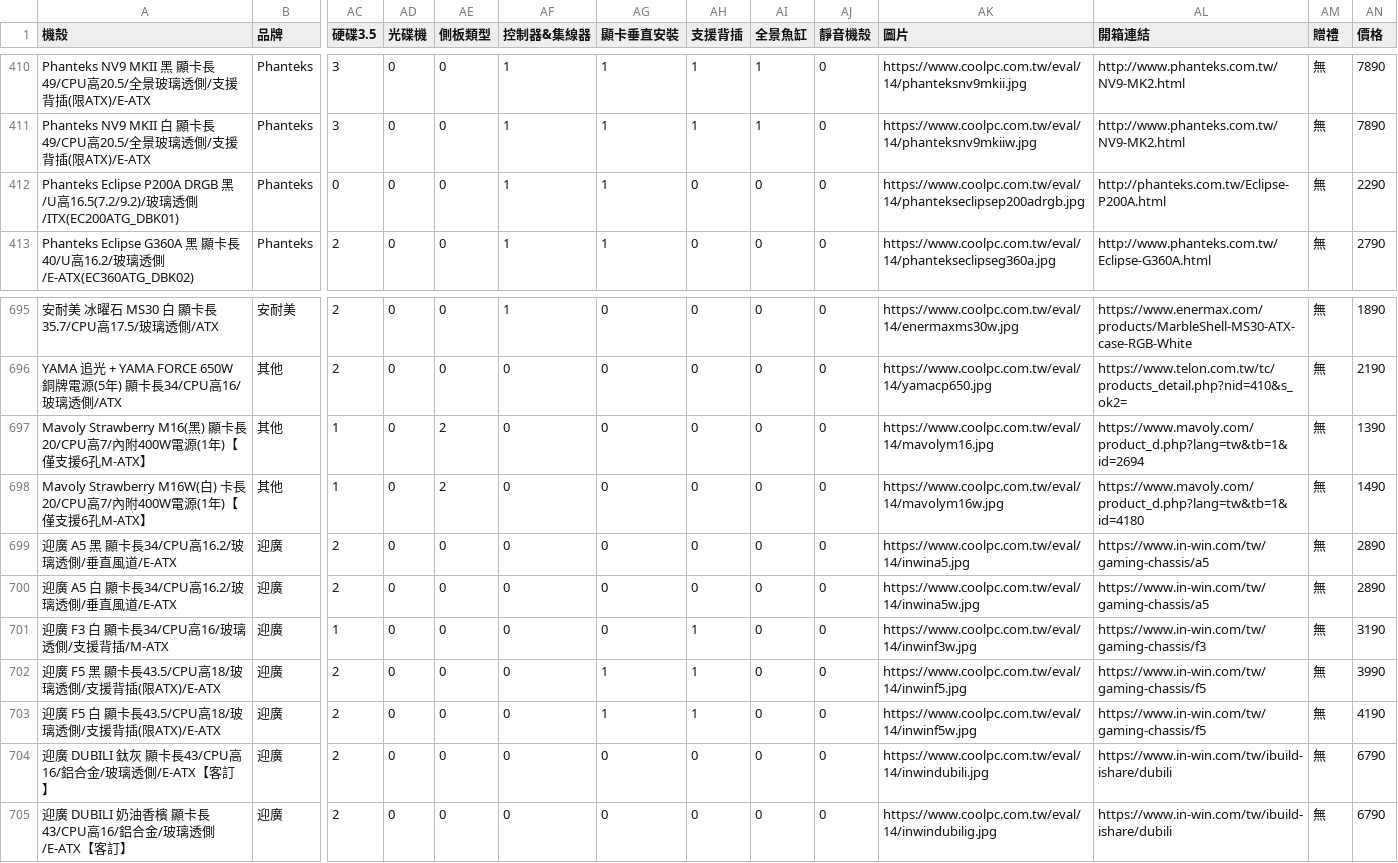
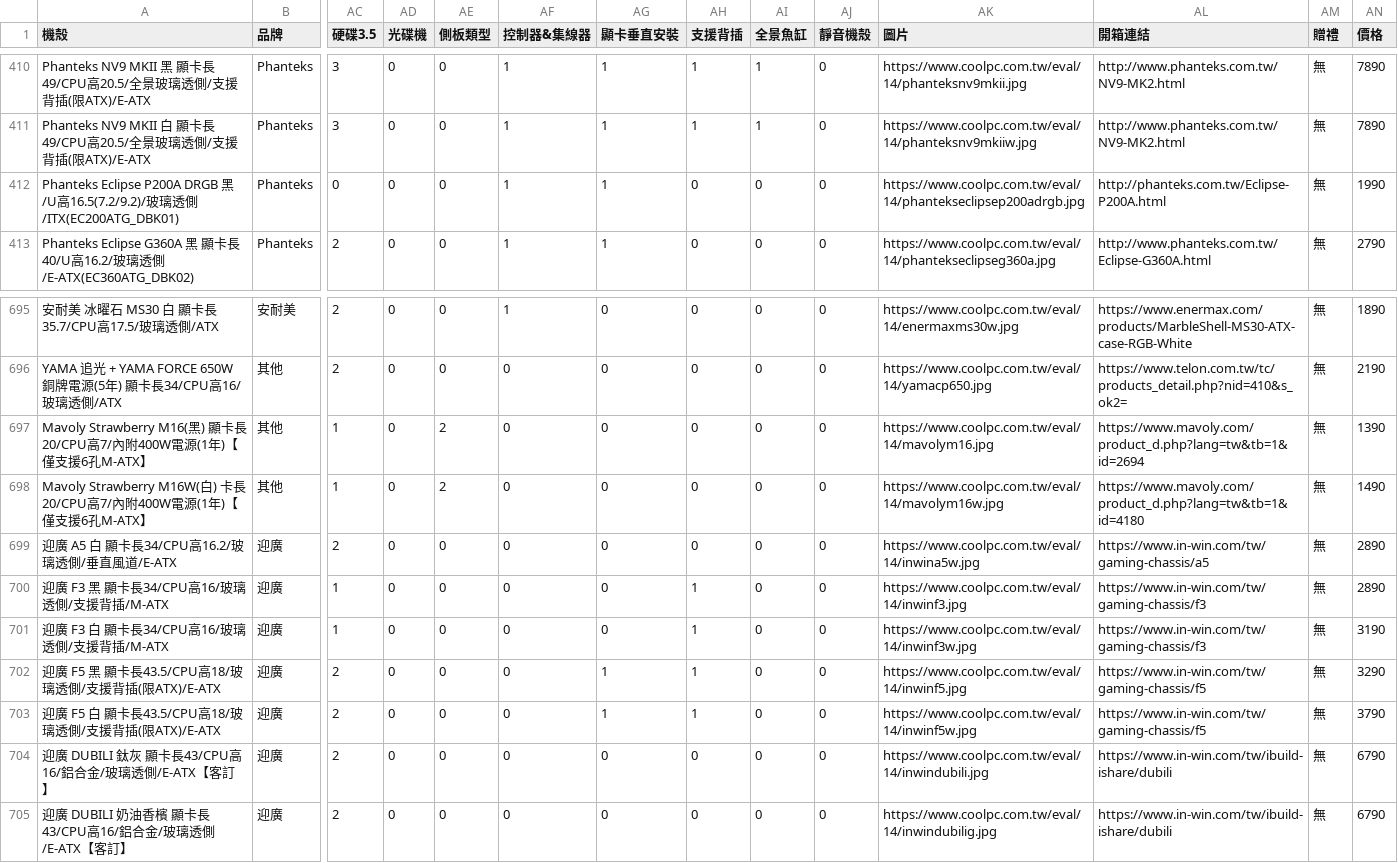
Before and after one commit to douobb/pc_case_data, a CSV file: pc_case.csv, drawn as a sheet; only a part is shown, gaps mark what is left out; removed rows and columns are numbered as before the commit, all else as after; rows hold the shown columns only; the diff names each change by its address in the sheet, - before the commit and + after, or states it on an @@ line.

```diff
--- a/pc_case.csv
+++ b/pc_case.csv
-AN412 (價格): 2290
+AN412 (價格): 1990
-row 699: 迎廣 A5 黑 顯卡長34/CPU高16.2/玻璃透側/垂直風道/E-ATX | 迎廣 | 2 | 0 | 0 | 0 | 0 | 0 | 0 | 0 | https://www.coolpc.com.tw/eval/14/inwina5.jpg | https://www.in-win.com/tw/gaming-chassis/a5 | 無 | 2890
+row 700: 迎廣 F3 黑 顯卡長34/CPU高16/玻璃透側/支援背插/M-ATX | 迎廣 | 1 | 0 | 0 | 0 | 0 | 1 | 0 | 0 | https://www.coolpc.com.tw/eval/14/inwinf3.jpg | https://www.in-win.com/tw/gaming-chassis/f3 | 無 | 2890
-AN702 (價格): 3990
+AN702 (價格): 3290
-AN703 (價格): 4190
+AN703 (價格): 3790
```
Also changed, not shown: 1 other file.
